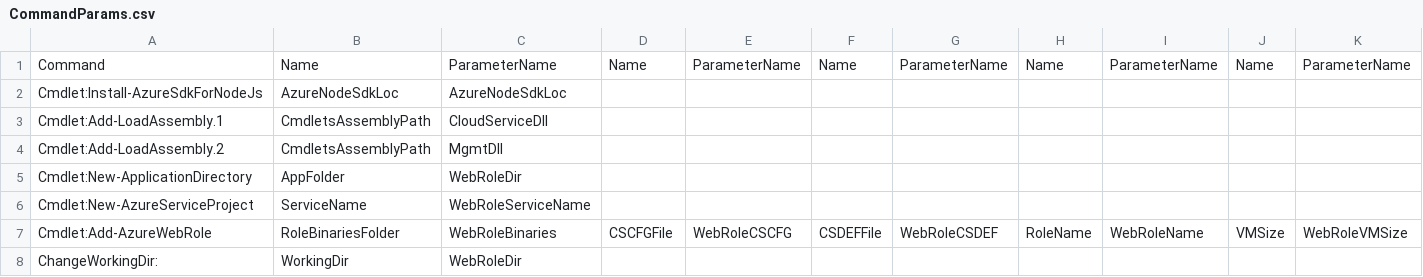
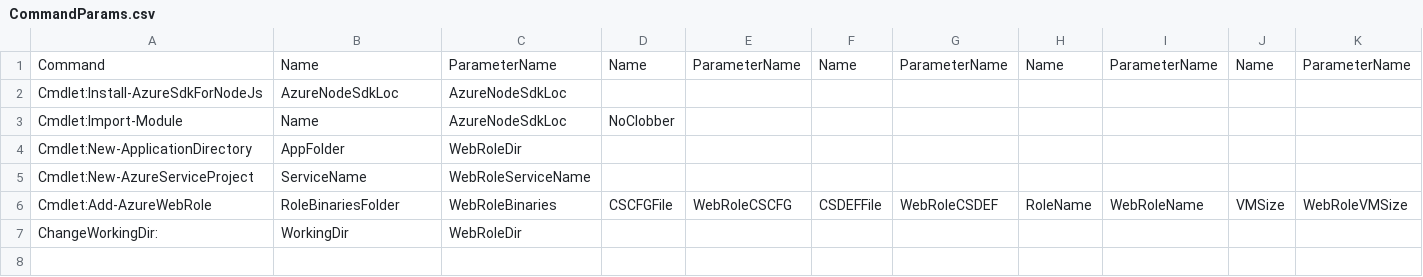
Before and after one commit to selvamohandoss/inst4wa, a CSV file: Inst4WA.Test/TestCases/Test-AddAzureWebRole/CommandParams.csv, drawn as a sheet; only a part is shown; removed rows and columns are numbered as before the commit, all else as after; rows hold the shown columns only; the diff names each change by its address in the sheet, - before the commit and + after, or states it on an @@ line.

```diff
--- a/Inst4WA.Test/TestCases/Test-AddAzureWebRole/CommandParams.csv
+++ b/Inst4WA.Test/TestCases/Test-AddAzureWebRole/CommandParams.csv
-row 3: Cmdlet:Add-LoadAssembly.1 | CmdletsAssemblyPath | CloudServiceDll
-row 4: Cmdlet:Add-LoadAssembly.2 | CmdletsAssemblyPath | MgmtDll
+row 3: Cmdlet:Import-Module | Name | AzureNodeSdkLoc | NoClobber
```
Also changed, not shown: Inst4WA.Test/TestCases/Test-AddAzureWorkerRole/CommandParams.csv, Inst4WA.Test/TestCases/Test-AddAzureWorkerRole/ParamValues.csv, 21 other files.
